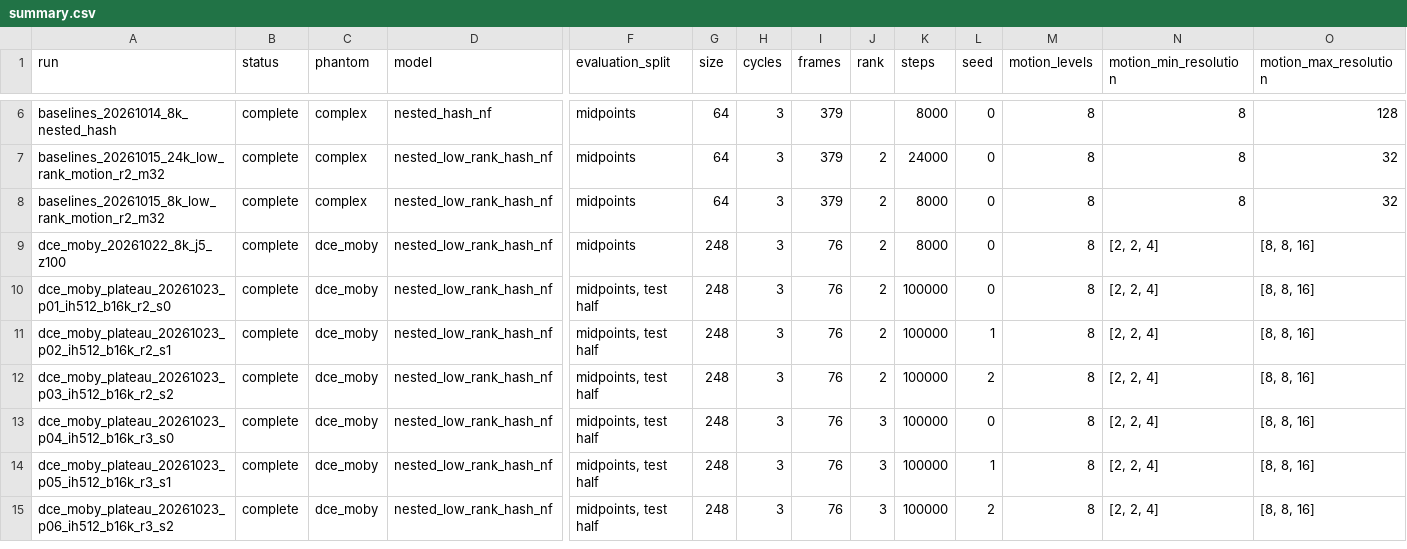
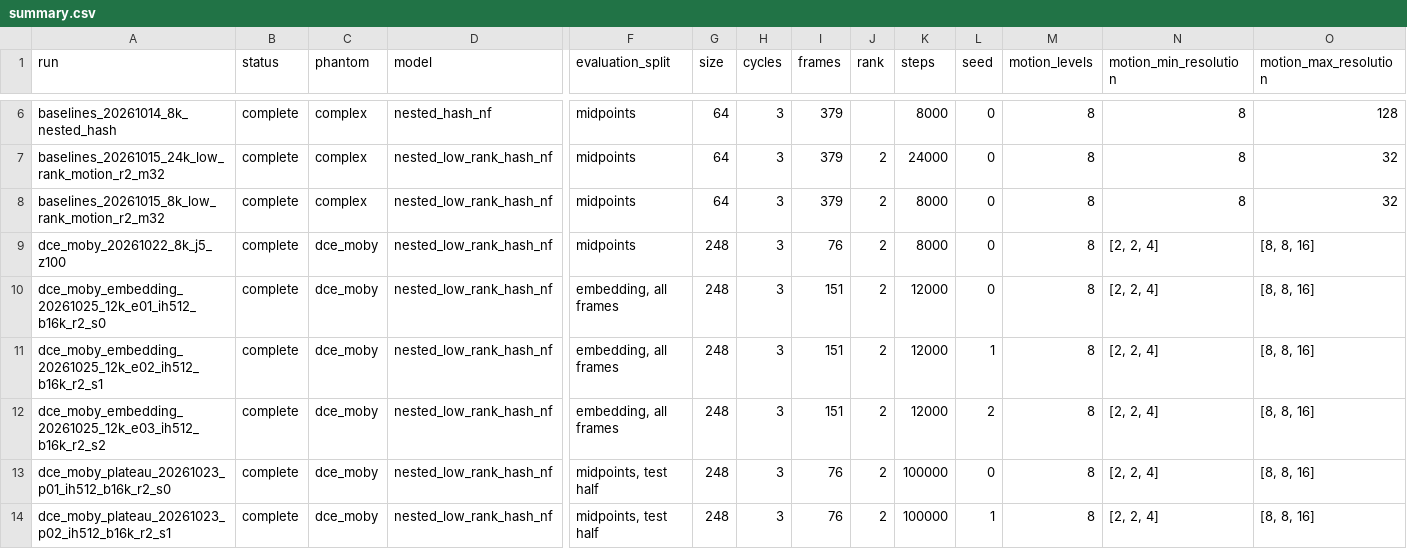
Before and after one commit to zeyuchang98/nf_crt_dynamic_imaging, a CSV file: motion_static/results/summary.csv, drawn as a sheet; only a part is shown, gaps mark what is left out; the shorter side is filled out with more unchanged rows; rows hold the shown columns only; the diff names each change by its address in the sheet, - before the commit and + after, or states it on an @@ line.

```diff
--- a/motion_static/results/summary.csv
+++ b/motion_static/results/summary.csv
+row 10: dce_moby_embedding_20261025_12k_e01_ih512_b16k_r2_s0 | complete | dce_moby | nested_low_rank_hash_nf | embedding, all frames | 248 | 3 | 151 | 2 | 12000 | 0 | 8 | [2, 2, 4] | [8, 8, 16]
+row 11: dce_moby_embedding_20261025_12k_e02_ih512_b16k_r2_s1 | complete | dce_moby | nested_low_rank_hash_nf | embedding, all frames | 248 | 3 | 151 | 2 | 12000 | 1 | 8 | [2, 2, 4] | [8, 8, 16]
+row 12: dce_moby_embedding_20261025_12k_e03_ih512_b16k_r2_s2 | complete | dce_moby | nested_low_rank_hash_nf | embedding, all frames | 248 | 3 | 151 | 2 | 12000 | 2 | 8 | [2, 2, 4] | [8, 8, 16]
```
Also changed, not shown: 43 other files.
